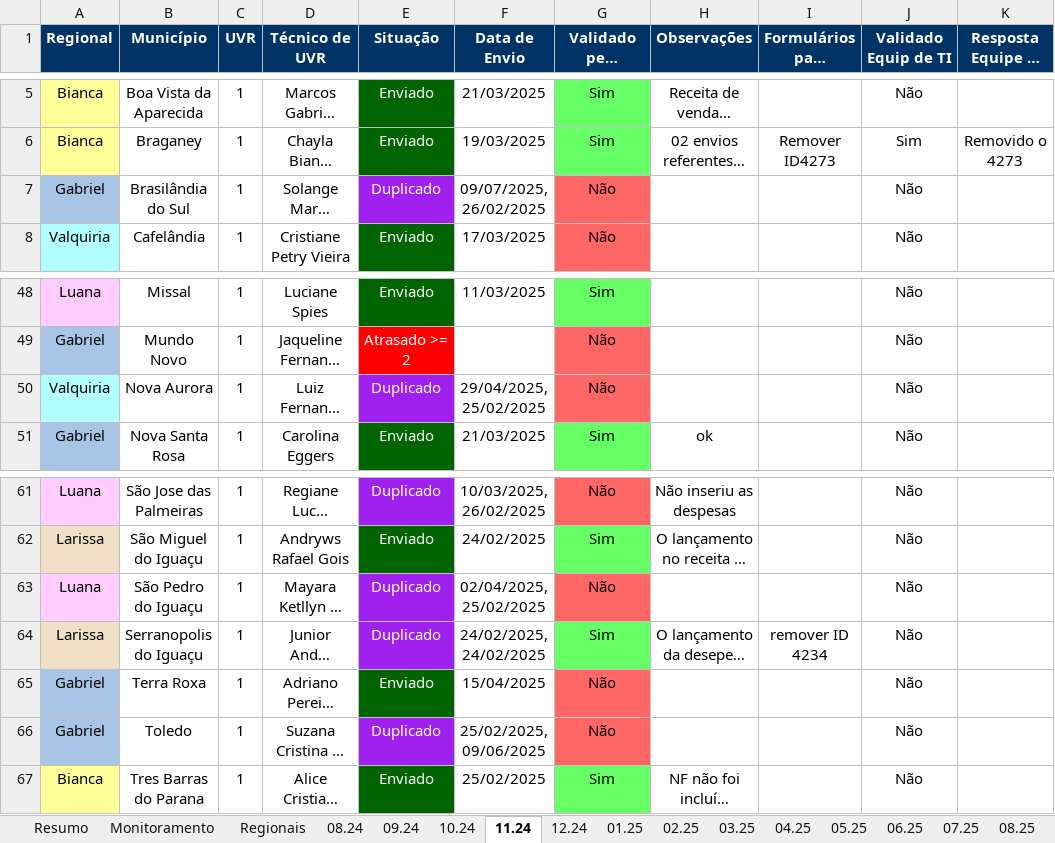
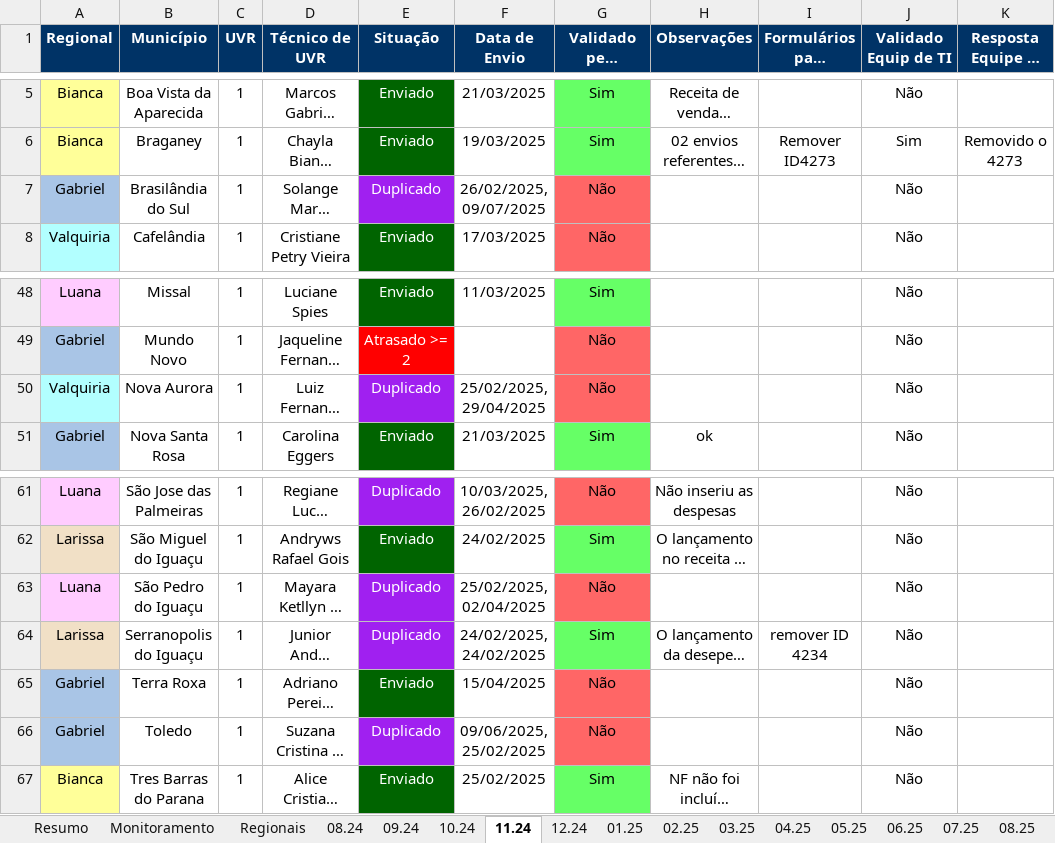
Before and after one commit to Josimarhdev/form_scripts, an Excel workbook: inputs/0 - GRS II/0 - Monitoramento Form 4.xlsx, sheet 11.24, drawn as a sheet; only a part is shown, gaps mark what is left out; long unchanged cells end in …; values as stored, in another font and other column widths than the file's, no borders; charts and pictures and conditional formats not drawn; the diff names each change by its address in the sheet, - before the commit and + after, or states it on an @@ line.

```diff
--- a/inputs/0 - GRS II/0 - Monitoramento Form 4.xlsx (sheet 11.24)
+++ b/inputs/0 - GRS II/0 - Monitoramento Form 4.xlsx (sheet 11.24)
-F7 (Data de Envio): 09/07/2025, 26/02/2025
+F7 (Data de Envio): 26/02/2025, 09/07/2025
-F50 (Data de Envio): 29/04/2025, 25/02/2025
+F50 (Data de Envio): 25/02/2025, 29/04/2025
-F63 (Data de Envio): 02/04/2025, 25/02/2025
+F63 (Data de Envio): 25/02/2025, 02/04/2025
-F66 (Data de Envio): 25/02/2025, 09/06/2025
+F66 (Data de Envio): 09/06/2025, 25/02/2025
```
Also changed, not shown: sheet Regionais, sheet Monitoramento, sheet Resumo, sheet 09.25, sheet 08.25, sheet 12.24, 3 more sheets, formulas that keep their value, charts or pictures, inputs/0 - Expansão/0 - Monitoramento Form 4.xlsx, inputs/0 - GRS II/0 - Monitoramento Form 1, 2 e 3.xlsx, 29 other files.
